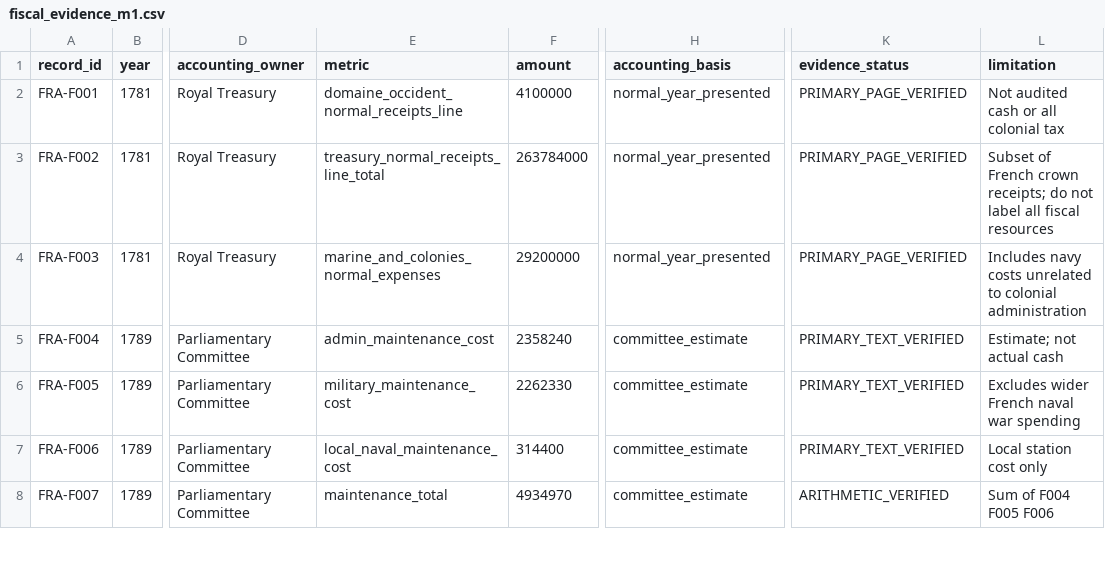
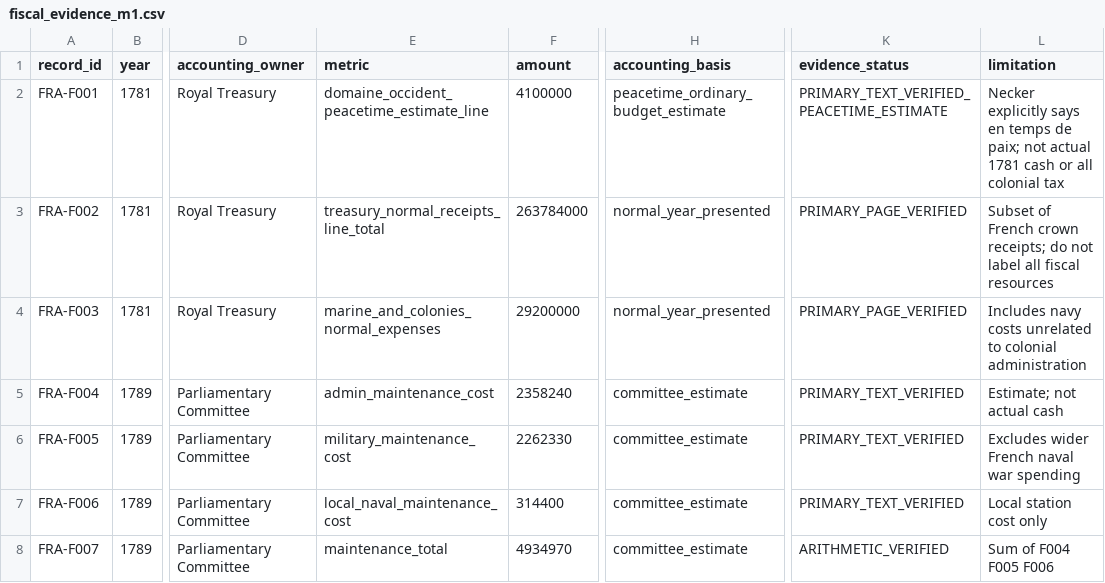
Before and after one commit to fweiger/AI_book, a CSV file: topics/imperial-overstretch-case-studies/france/fiscal_evidence_m1.csv, drawn as a sheet; only a part is shown, gaps mark what is left out; the diff names each change by its address in the sheet, - before the commit and + after, or states it on an @@ line.

Commit message:
research(CASE-FRA-001): audit 1788 local treasuries, fix peacetime tax estimate

```diff
--- a/topics/imperial-overstretch-case-studies/france/fiscal_evidence_m1.csv
+++ b/topics/imperial-overstretch-case-studies/france/fiscal_evidence_m1.csv
-E2 (metric): domaine_occident_normal_receipts_line
+E2 (metric): domaine_occident_peacetime_estimate_line
-H2 (accounting_basis): normal_year_presented
+H2 (accounting_basis): peacetime_ordinary_budget_estimate
-K2 (evidence_status): PRIMARY_PAGE_VERIFIED
+K2 (evidence_status): PRIMARY_TEXT_VERIFIED_PEACETIME_ESTIMATE
-L2 (limitation): Not audited cash or…
+L2 (limitation): Necker explicitly says en temps de paix; not actual 1781 cash or…
```
Also changed, not shown: 5 other files.
